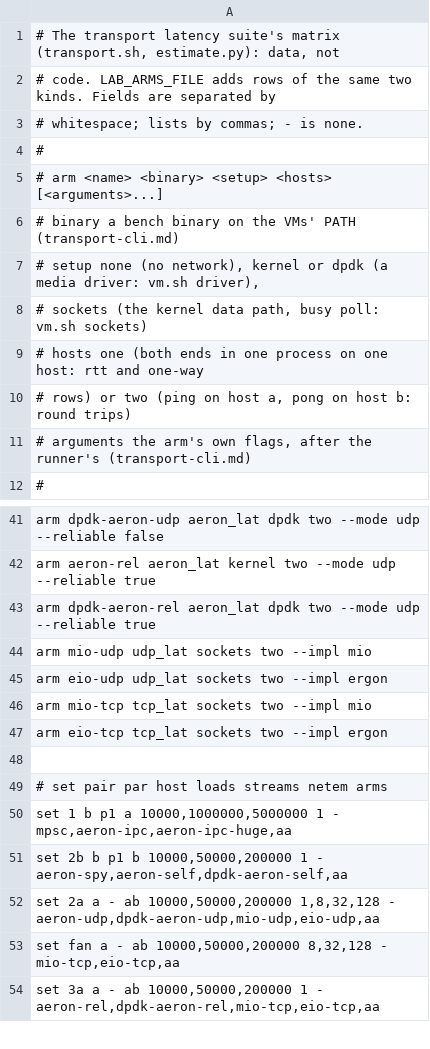
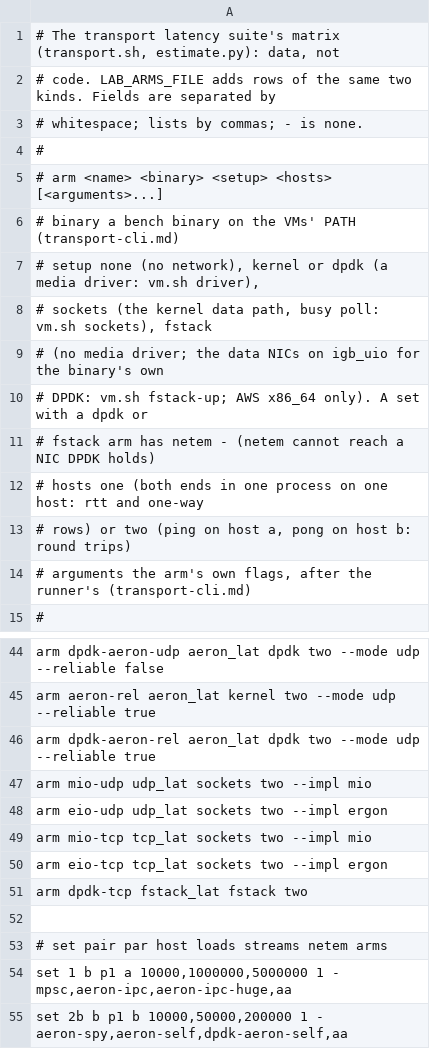
Before and after one commit to mimran1980/ergon, a TSV file: md-dpdk/benches/cloud/transport-matrix.tsv, drawn as a sheet; only a part is shown, gaps mark what is left out; the shorter side is filled out with more unchanged rows.

Commit message:
Run fstack_lat in the transport suite as setup fstack (dpdk-tcp) with an AWS DPDK sets file, no netem on DPDK arms, and portable flag tests.

```diff
--- a/md-dpdk/benches/cloud/transport-matrix.tsv
+++ b/md-dpdk/benches/cloud/transport-matrix.tsv
@@ -7,3 +7,6 @@
 #   setup    none (no network), kernel or dpdk (a media driver: vm.sh driver),
-#            sockets (the kernel data path, busy poll: vm.sh sockets)
+#            sockets (the kernel data path, busy poll: vm.sh sockets), fstack
+#            (no media driver; the data NICs on igb_uio for the binary's own
+#            DPDK: vm.sh fstack-up; AWS x86_64 only). A set with a dpdk or
+#            fstack arm has netem - (netem cannot reach a NIC DPDK holds)
 #   hosts    one (both ends in one process on one host: rtt and one-way
@@ -47,2 +50,3 @@ arm  mio-tcp          tcp_lat    sockets  two  --impl mio
 arm  eio-tcp          tcp_lat    sockets  two  --impl ergon
+arm  dpdk-tcp         fstack_lat fstack   two
 
```
Also changed, not shown: 13 other files.
